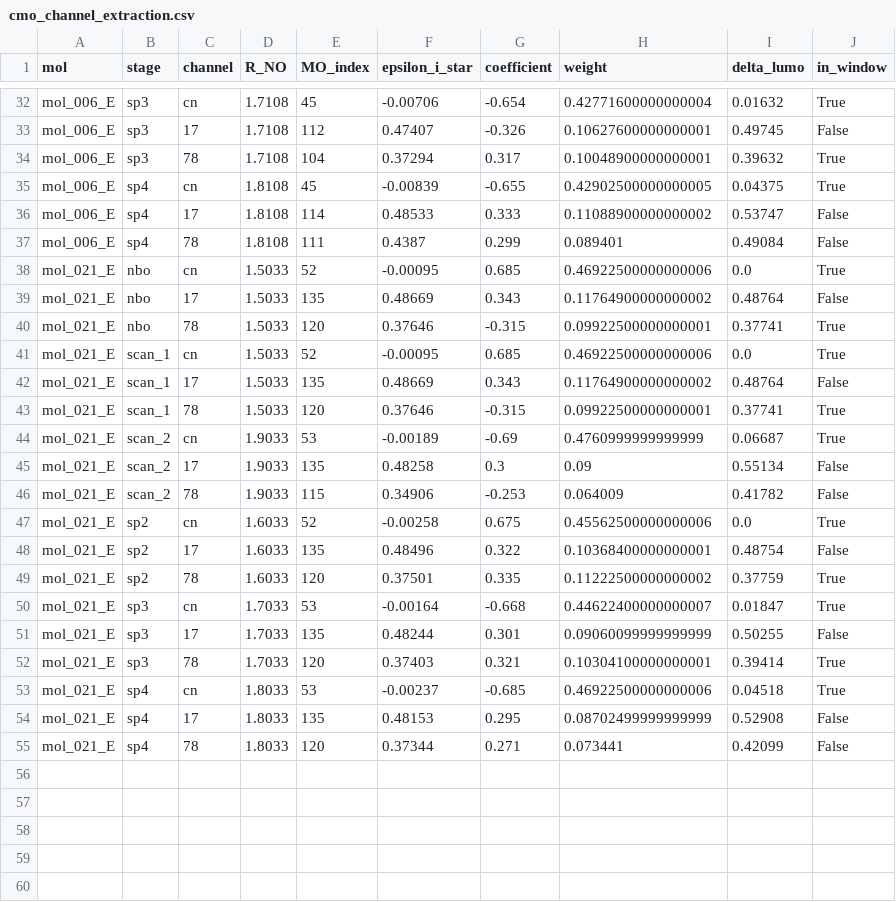
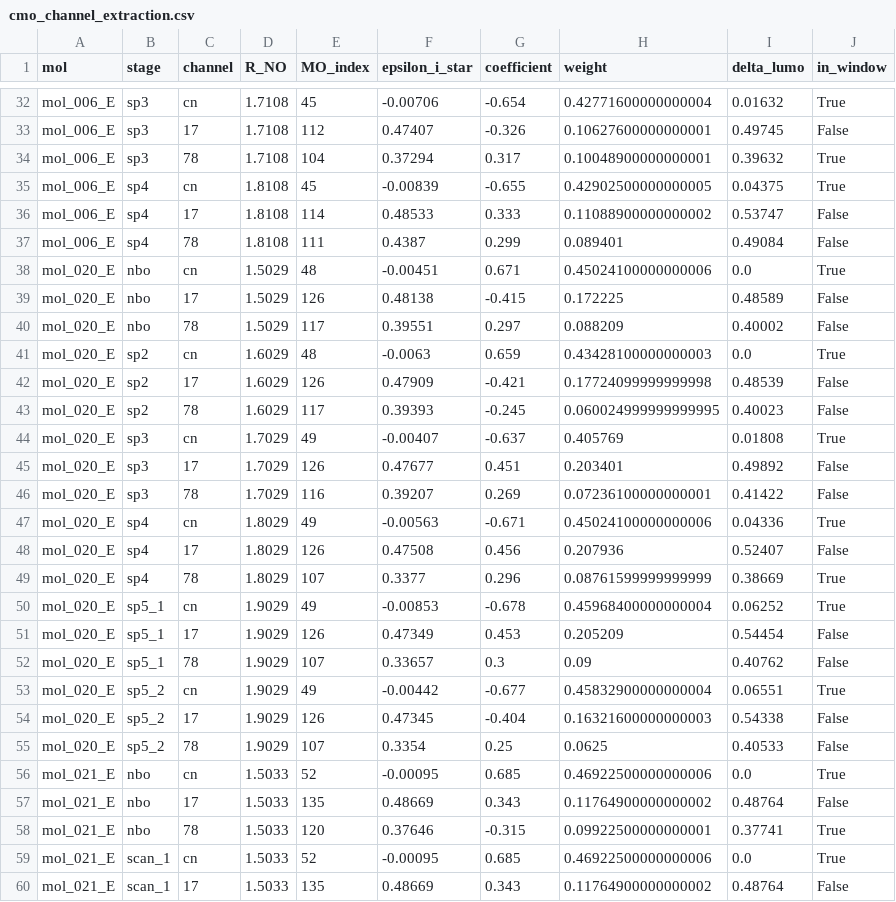
Before and after one commit to IreneGallini/beckmann-pipeline, a CSV file: data/output/analysis/cmo_channel_extraction.csv, drawn as a sheet; only a part is shown, gaps mark what is left out; the shorter side is filled out with more unchanged rows; the diff names each change by its address in the sheet, - before the commit and + after, or states it on an @@ line.

```diff
--- a/data/output/analysis/cmo_channel_extraction.csv
+++ b/data/output/analysis/cmo_channel_extraction.csv
+row 38: mol_020_E | nbo | cn | 1.5029 | 48 | -0.00451 | 0.671 | 0.45024100000000006 | 0.0 | True
+row 39: mol_020_E | nbo | 17 | 1.5029 | 126 | 0.48138 | -0.415 | 0.172225 | 0.48589 | False
+row 40: mol_020_E | nbo | 78 | 1.5029 | 117 | 0.39551 | 0.297 | 0.088209 | 0.40002 | False
+row 41: mol_020_E | sp2 | cn | 1.6029 | 48 | -0.0063 | 0.659 | 0.43428100000000003 | 0.0 | True
+row 42: mol_020_E | sp2 | 17 | 1.6029 | 126 | 0.47909 | -0.421 | 0.17724099999999998 | 0.48539 | False
+row 43: mol_020_E | sp2 | 78 | 1.6029 | 117 | 0.39393 | -0.245 | 0.060024999999999995 | 0.40023 | False
+row 44: mol_020_E | sp3 | cn | 1.7029 | 49 | -0.00407 | -0.637 | 0.405769 | 0.01808 | True
+row 45: mol_020_E | sp3 | 17 | 1.7029 | 126 | 0.47677 | 0.451 | 0.203401 | 0.49892 | False
+row 46: mol_020_E | sp3 | 78 | 1.7029 | 116 | 0.39207 | 0.269 | 0.07236100000000001 | 0.41422 | False
+row 47: mol_020_E | sp4 | cn | 1.8029 | 49 | -0.00563 | -0.671 | 0.45024100000000006 | 0.04336 | True
+row 48: mol_020_E | sp4 | 17 | 1.8029 | 126 | 0.47508 | 0.456 | 0.207936 | 0.52407 | False
+row 49: mol_020_E | sp4 | 78 | 1.8029 | 107 | 0.3377 | 0.296 | 0.08761599999999999 | 0.38669 | True
+row 50: mol_020_E | sp5_1 | cn | 1.9029 | 49 | -0.00853 | -0.678 | 0.45968400000000004 | 0.06252 | True
+row 51: mol_020_E | sp5_1 | 17 | 1.9029 | 126 | 0.47349 | 0.453 | 0.205209 | 0.54454 | False
+row 52: mol_020_E | sp5_1 | 78 | 1.9029 | 107 | 0.33657 | 0.3 | 0.09 | 0.40762 | False
+row 53: mol_020_E | sp5_2 | cn | 1.9029 | 49 | -0.00442 | -0.677 | 0.45832900000000004 | 0.06551 | True
+row 54: mol_020_E | sp5_2 | 17 | 1.9029 | 126 | 0.47345 | -0.404 | 0.16321600000000003 | 0.54338 | False
+row 55: mol_020_E | sp5_2 | 78 | 1.9029 | 107 | 0.3354 | 0.25 | 0.0625 | 0.40533 | False
```
Also changed, not shown: data/output/analysis/channel_descriptors.csv, data/output/analysis/cmo_descriptors.csv, 17 other files.
